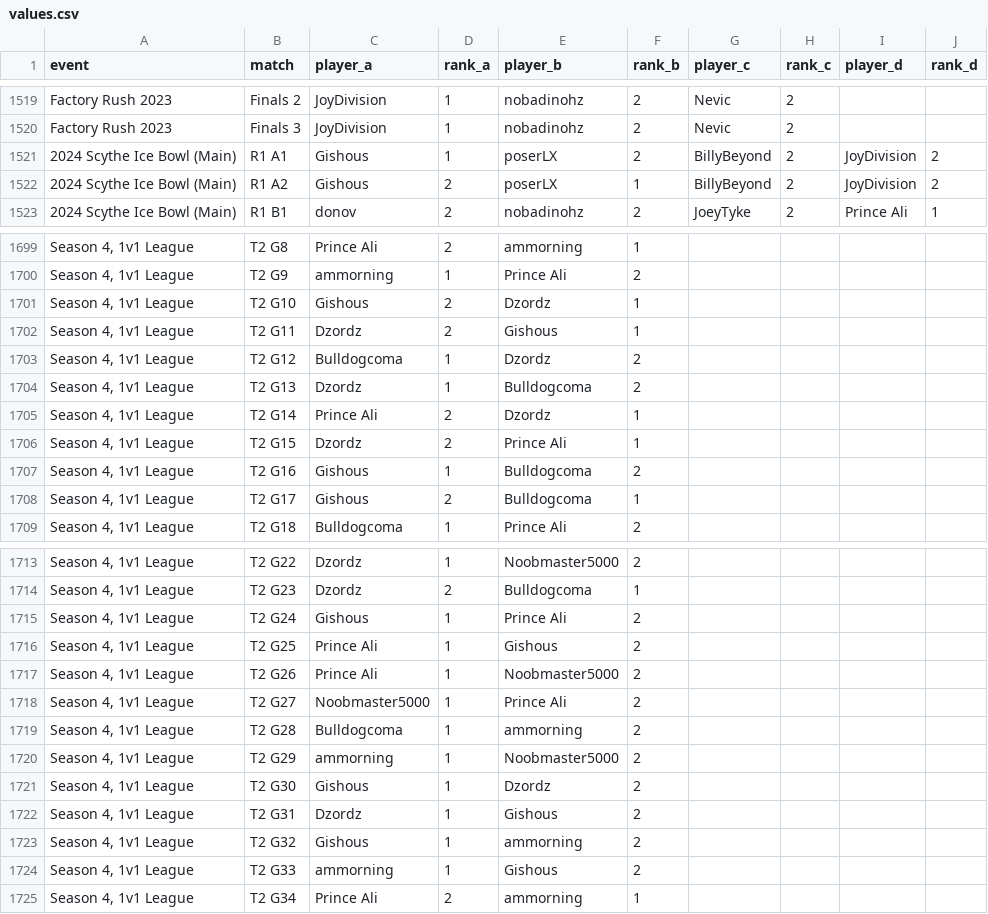
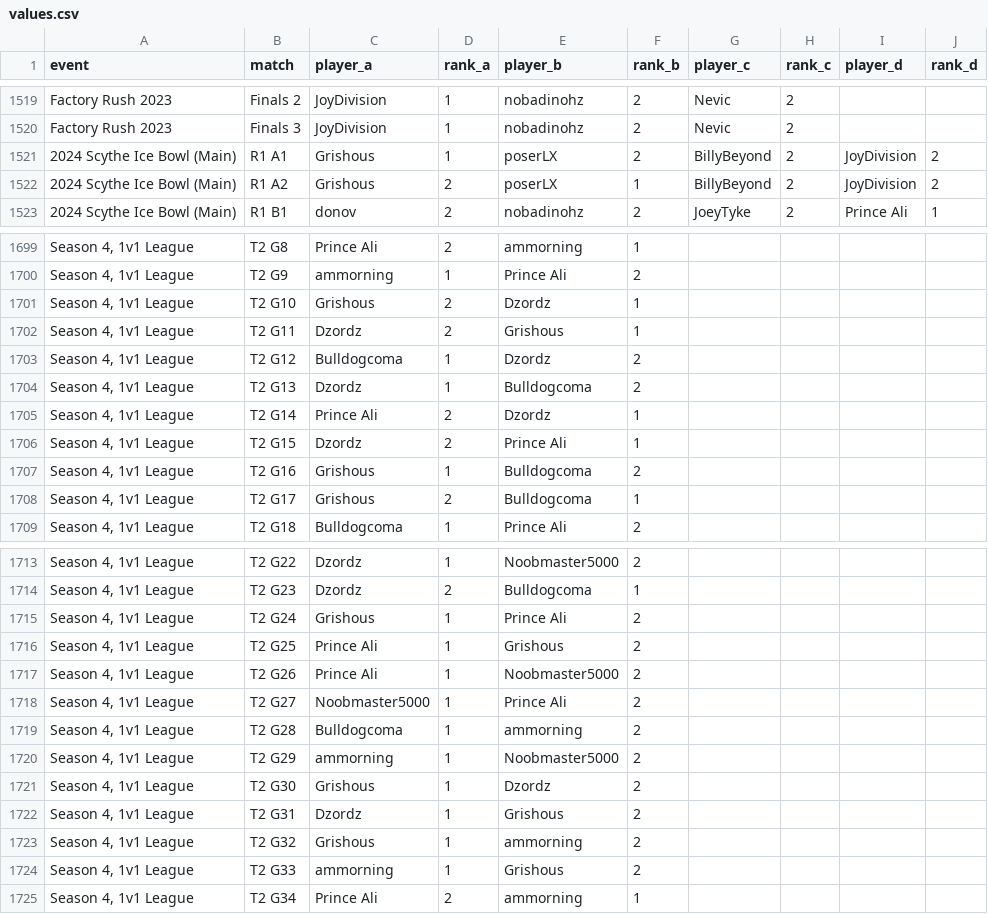
Before and after one commit to nrsimonelli/python-openskill, a CSV file: values.csv, drawn as a sheet; only a part is shown, gaps mark what is left out; the diff covers the shown part only.

Commit message:
updated values

```diff
--- a/values.csv
+++ b/values.csv
@@ -1520,4 +1520,4 @@ Factory Rush 2023,Finals 2,JoyDivision,1,nobadinohz,2,Nevic,2,,
 Factory Rush 2023,Finals 3,JoyDivision,1,nobadinohz,2,Nevic,2,,
-2024 Scythe Ice Bowl (Main),R1 A1,Gishous,1,poserLX,2,BillyBeyond,2,JoyDivision,2
-2024 Scythe Ice Bowl (Main),R1 A2,Gishous,2,poserLX,1,BillyBeyond,2,JoyDivision,2
+2024 Scythe Ice Bowl (Main),R1 A1,Grishous,1,poserLX,2,BillyBeyond,2,JoyDivision,2
+2024 Scythe Ice Bowl (Main),R1 A2,Grishous,2,poserLX,1,BillyBeyond,2,JoyDivision,2
 2024 Scythe Ice Bowl (Main),R1 B1,donov,2,nobadinohz,2,JoeyTyke,2,Prince Ali,1
@@ -1700,4 +1700,4 @@ Factory Rush 2023,Finals 3,JoyDivision,1,nobadinohz,2,Nevic,2,,
 "Season 4, 1v1 League",T2 G9,ammorning,1,Prince Ali,2,,,,
-"Season 4, 1v1 League",T2 G10,Gishous,2,Dzordz,1,,,,
-"Season 4, 1v1 League",T2 G11,Dzordz,2,Gishous,1,,,,
+"Season 4, 1v1 League",T2 G10,Grishous,2,Dzordz,1,,,,
+"Season 4, 1v1 League",T2 G11,Dzordz,2,Grishous,1,,,,
 "Season 4, 1v1 League",T2 G12,Bulldogcoma,1,Dzordz,2,,,,
@@ -1706,4 +1706,4 @@ Factory Rush 2023,Finals 3,JoyDivision,1,nobadinohz,2,Nevic,2,,
 "Season 4, 1v1 League",T2 G15,Dzordz,2,Prince Ali,1,,,,
-"Season 4, 1v1 League",T2 G16,Gishous,1,Bulldogcoma,2,,,,
-"Season 4, 1v1 League",T2 G17,Gishous,2,Bulldogcoma,1,,,,
+"Season 4, 1v1 League",T2 G16,Grishous,1,Bulldogcoma,2,,,,
+"Season 4, 1v1 League",T2 G17,Grishous,2,Bulldogcoma,1,,,,
 "Season 4, 1v1 League",T2 G18,Bulldogcoma,1,Prince Ali,2,,,,
@@ -1714,4 +1714,4 @@ Factory Rush 2023,Finals 3,JoyDivision,1,nobadinohz,2,Nevic,2,,
 "Season 4, 1v1 League",T2 G23,Dzordz,2,Bulldogcoma,1,,,,
-"Season 4, 1v1 League",T2 G24,Gishous,1,Prince Ali,2,,,,
-"Season 4, 1v1 League",T2 G25,Prince Ali,1,Gishous,2,,,,
+"Season 4, 1v1 League",T2 G24,Grishous,1,Prince Ali,2,,,,
+"Season 4, 1v1 League",T2 G25,Prince Ali,1,Grishous,2,,,,
 "Season 4, 1v1 League",T2 G26,Prince Ali,1,Noobmaster5000,2,,,,
@@ -1720,6 +1720,6 @@ Factory Rush 2023,Finals 3,JoyDivision,1,nobadinohz,2,Nevic,2,,
 "Season 4, 1v1 League",T2 G29,ammorning,1,Noobmaster5000,2,,,,
-"Season 4, 1v1 League",T2 G30,Gishous,1,Dzordz,2,,,,
-"Season 4, 1v1 League",T2 G31,Dzordz,1,Gishous,2,,,,
-"Season 4, 1v1 League",T2 G32,Gishous,1,ammorning,2,,,,
-"Season 4, 1v1 League",T2 G33,ammorning,1,Gishous,2,,,,
+"Season 4, 1v1 League",T2 G30,Grishous,1,Dzordz,2,,,,
+"Season 4, 1v1 League",T2 G31,Dzordz,1,Grishous,2,,,,
+"Season 4, 1v1 League",T2 G32,Grishous,1,ammorning,2,,,,
+"Season 4, 1v1 League",T2 G33,ammorning,1,Grishous,2,,,,
 "Season 4, 1v1 League",T2 G34,Prince Ali,2,ammorning,1,,,,
```
Also changed, not shown: 14 edited cells elsewhere in this file, 6 other files.
